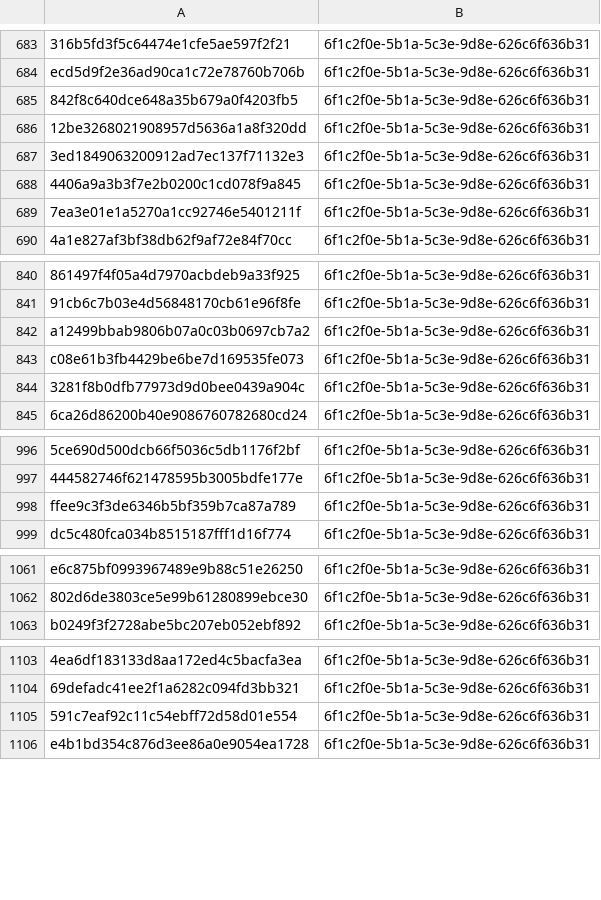
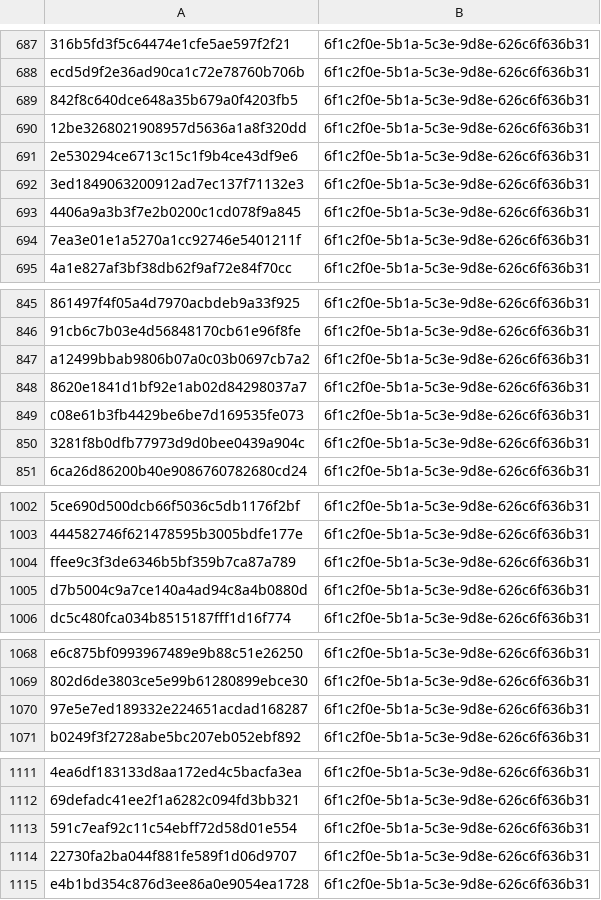
Before and after one commit to kotivahdit/blocklist, a CSV file: misp/hashes.csv, drawn as a sheet; only a part is shown, gaps mark what is left out; the diff covers the shown part only; the diff names each change by its address in the sheet, - before the commit and + after, or states it on an @@ line.

```diff
--- a/misp/hashes.csv
+++ b/misp/hashes.csv
+row 691: 2e530294ce6713c15c1f9b4ce43df9e6 | 6f1c2f0e-5b1a-5c3e-9d8e-626c6f636b31
+row 848: 8620e1841d1bf92e1ab02d84298037a7 | 6f1c2f0e-5b1a-5c3e-9d8e-626c6f636b31
+row 1005: d7b5004c9a7ce140a4ad94c8a4b0880d | 6f1c2f0e-5b1a-5c3e-9d8e-626c6f636b31
+row 1070: 97e5e7ed189332e224651acdad168287 | 6f1c2f0e-5b1a-5c3e-9d8e-626c6f636b31
+row 1114: 22730fa2ba044f881fe589f1d06d9707 | 6f1c2f0e-5b1a-5c3e-9d8e-626c6f636b31
```
Also changed, not shown: 14 added rows elsewhere in this file, ipv4-all-7d.csv, 9 other files.
